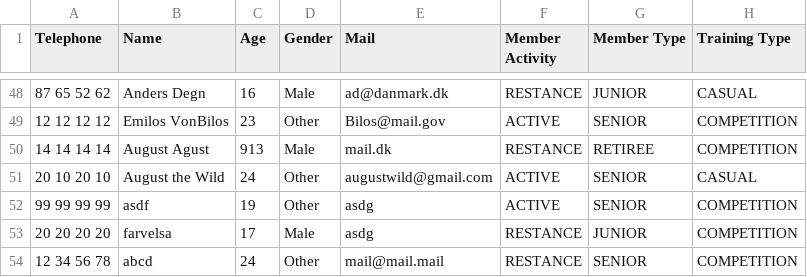
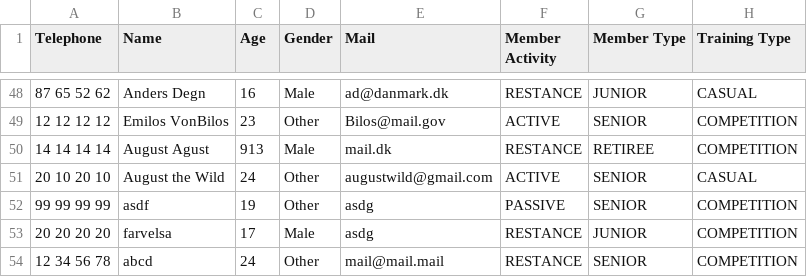
Before and after one commit to Runejy/Delfinen, a CSV file: src/Files/database.csv, drawn as a sheet; only a part is shown, gaps mark what is left out.

```diff
--- a/src/Files/database.csv
+++ b/src/Files/database.csv
@@ -51,3 +51,3 @@ Telephone,Name,Age,Gender,Mail,Member Activity,Member Type,Training Type
 20 10 20 10,August the Wild,24,Other,augustwild@gmail.com,ACTIVE,SENIOR,CASUAL
-99 99 99 99,asdf,19,Other,asdg,ACTIVE,SENIOR,COMPETITION
+99 99 99 99,asdf,19,Other,asdg,PASSIVE,SENIOR,COMPETITION
 20 20 20 20,farvelsa,17,Male,asdg,RESTANCE,JUNIOR,COMPETITION
```
Also changed, not shown: 1 other file.
